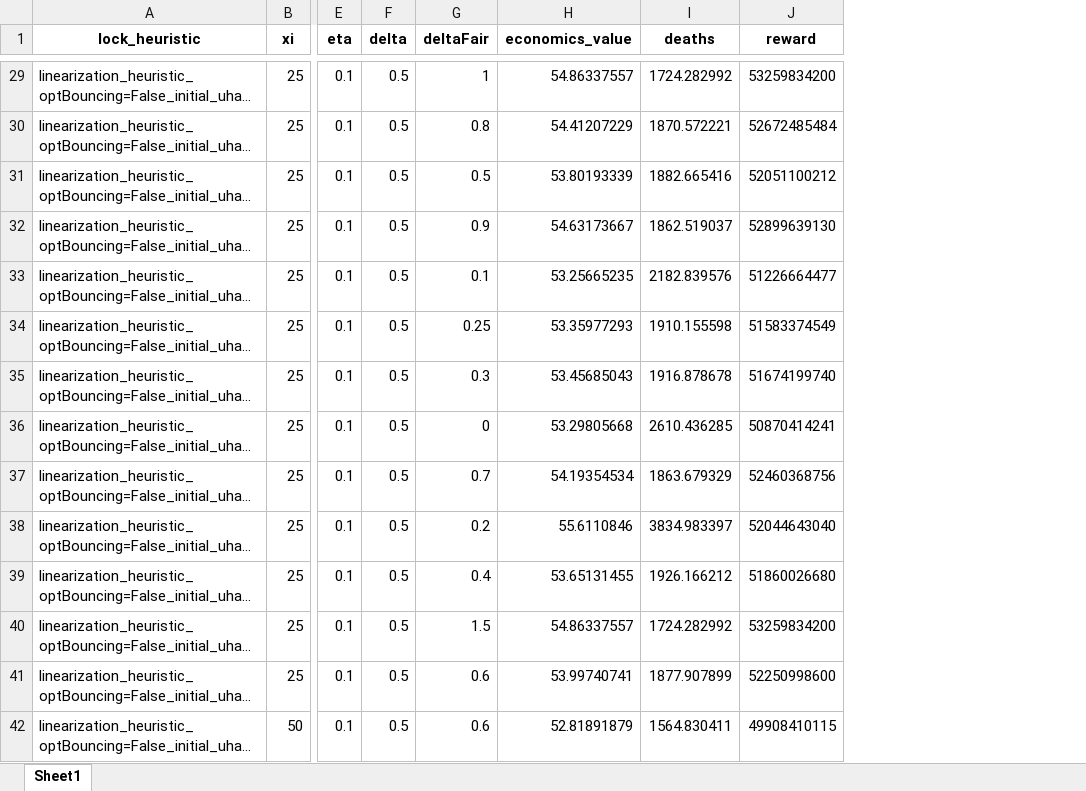
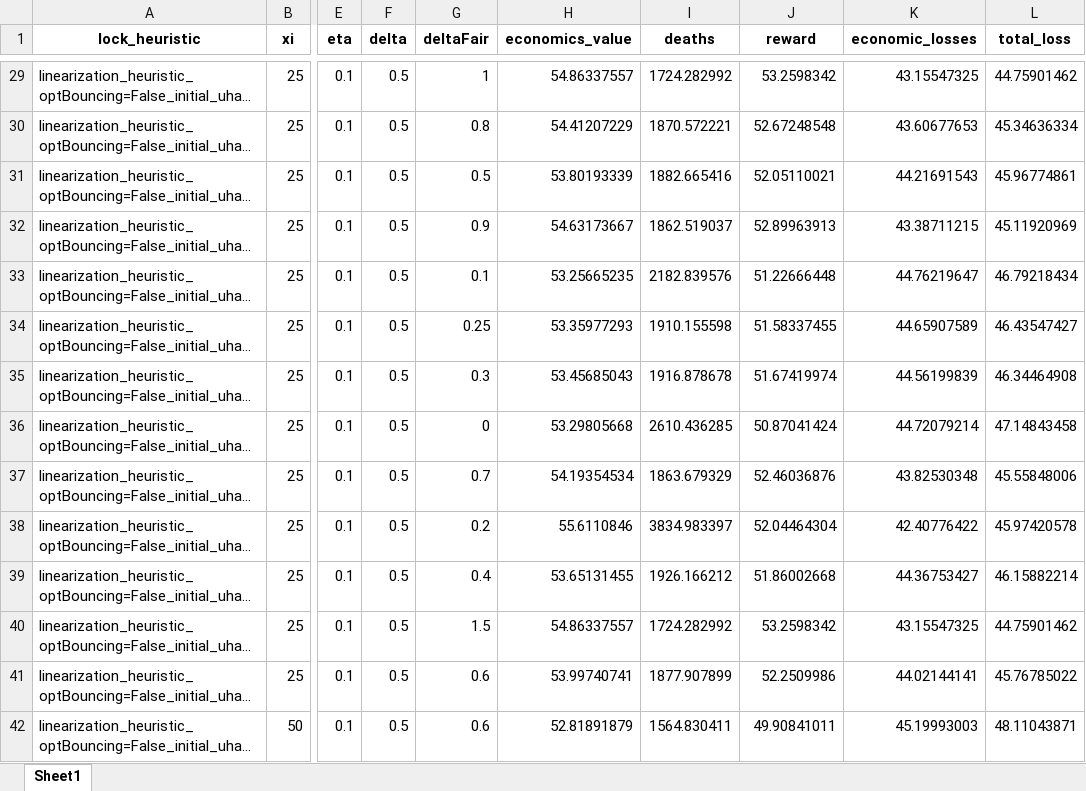
Before and after one commit to serarca/covid-optimization, an Excel workbook: benchmarks/results/plots/results-Fairness.xlsx, sheet Sheet1, drawn as a sheet; only a part is shown, gaps mark what is left out; long unchanged cells end in …; values as stored, in another font and other column widths than the file's, no borders; the diff covers the shown part only; the diff names each change by its address in the sheet, - before the commit and + after, or states it on an @@ line.

```diff
--- a/benchmarks/results/plots/results-Fairness.xlsx (sheet Sheet1)
+++ b/benchmarks/results/plots/results-Fairness.xlsx (sheet Sheet1)
+column K (economic_losses), rows 29-42: 43.15547325 | 43.60677653 | 44.21691543 | 43.38711215 | 44.76219647 | 44.65907589 | 44.56199839 | 44.72079214 | 43.82530348 | 42.40776422 | 44.36753427 | 43.15547325 | 44.02144141 | 45.19993003
+column L (total_loss), rows 29-42: 44.75901462 | 45.34636334 | 45.96774861 | 45.11920969 | 46.79218434 | 46.43547427 | 46.34464908 | 47.14843458 | 45.55848006 | 45.97420578 | 46.15882214 | 44.75901462 | 45.76785022 | 48.11043871
-J29 (reward): 53259834200
+J29 (reward): 53.2598342
-J30 (reward): 52672485484
+J30 (reward): 52.67248548
-J31 (reward): 52051100212
+J31 (reward): 52.05110021
-J32 (reward): 52899639130
+J32 (reward): 52.89963913
-J33 (reward): 51226664477
+J33 (reward): 51.22666448
-J34 (reward): 51583374549
+J34 (reward): 51.58337455
-J35 (reward): 51674199740
+J35 (reward): 51.67419974
-J36 (reward): 50870414241
+J36 (reward): 50.87041424
-J37 (reward): 52460368756
+J37 (reward): 52.46036876
-J38 (reward): 52044643040
+J38 (reward): 52.04464304
-J39 (reward): 51860026680
+J39 (reward): 51.86002668
-J40 (reward): 53259834200
+J40 (reward): 53.2598342
-J41 (reward): 52250998600
+J41 (reward): 52.2509986
-J42 (reward): 49908410115
+J42 (reward): 49.90841011
```
Also changed, not shown: 64 edited cells elsewhere in this sheet, benchmarks/results/plots/results-Fig1.xlsx, benchmarks/results/plots/results-Fig2.xlsx, 7 other files.
